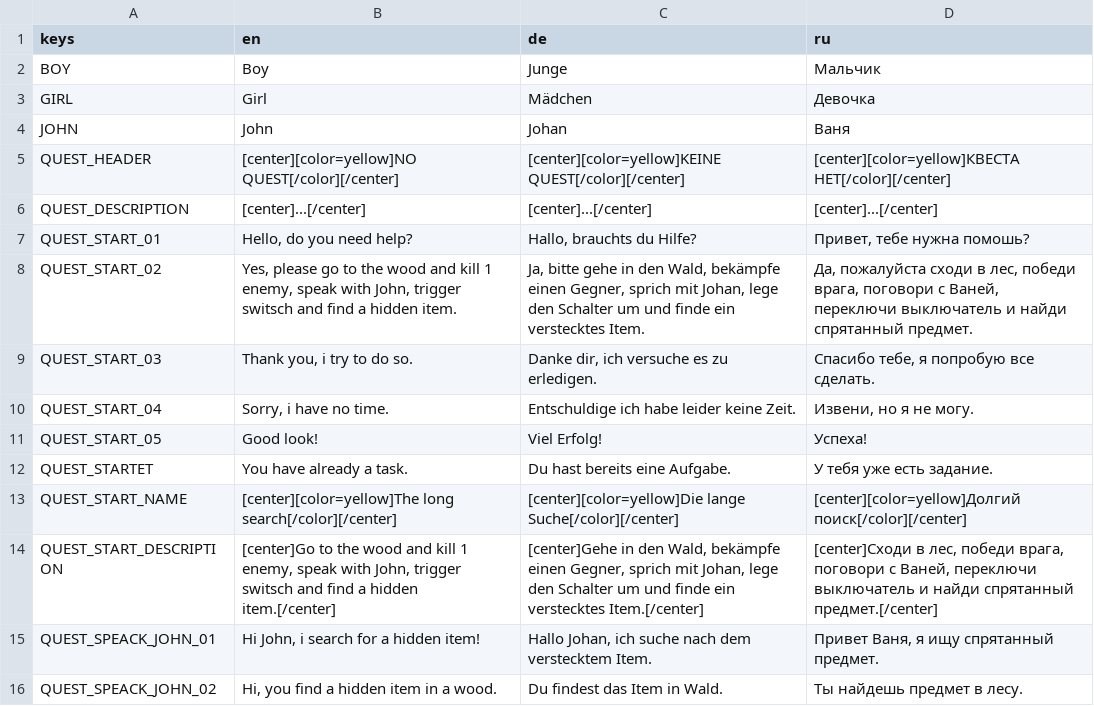
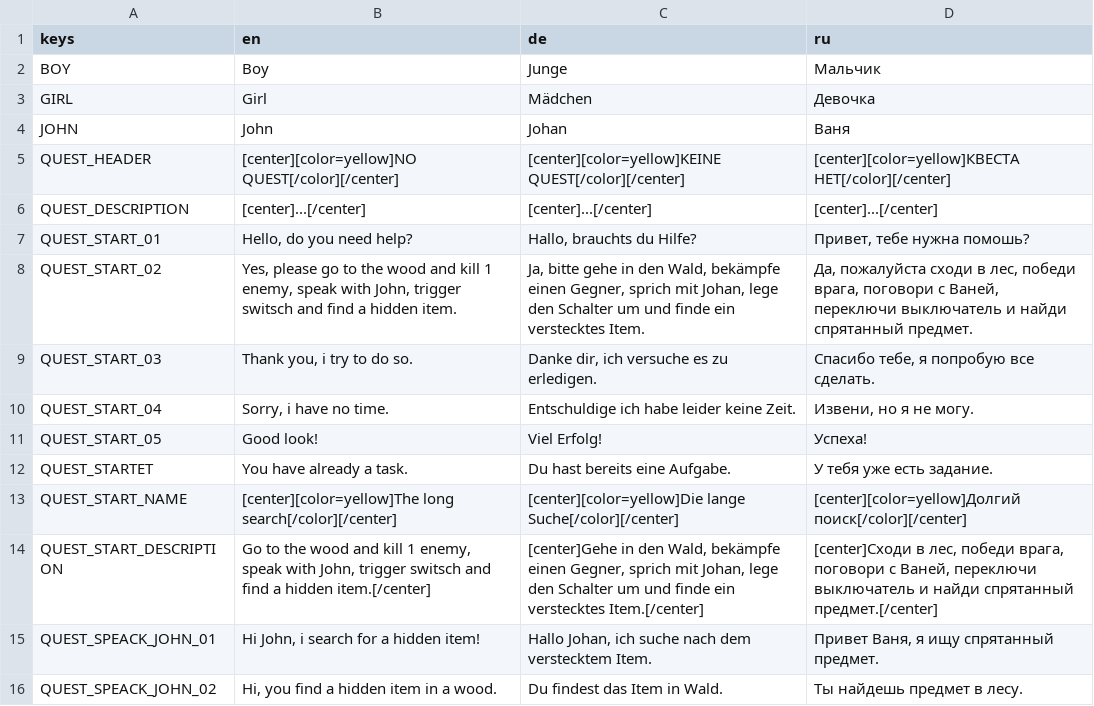
Before and after one commit to VP-GAMES/QuestEditor, a CSV file: localization/localizations.csv, drawn as a sheet.

```diff
--- a/localization/localizations.csv
+++ b/localization/localizations.csv
@@ -13,3 +13,3 @@ QUEST_STARTET,You have already a task.,Du hast bereits eine Aufgabe.,У тебя
 QUEST_START_NAME,[center][color=yellow]The long search[/color][/center],[center][color=yellow]Die lange Suche[/color][/center],[center][color=yellow]Долгий поиск[/color][/center]
-QUEST_START_DESCRIPTION,"[center]Go to the wood and kill 1 enemy, speak with John, trigger switsch and find a hidden item.[/center]","[center]Gehe in den Wald, bekämpfe einen Gegner, sprich mit Johan, lege den Schalter um und finde ein verstecktes Item.[/center]","[center]Сходи в лес, победи врага, поговори с Ваней, переключи выключатель и найди спрятанный предмет.[/center]"
+QUEST_START_DESCRIPTION,"Go to the wood and kill 1 enemy, speak with John, trigger switsch and find a hidden item.[/center]","[center]Gehe in den Wald, bekämpfe einen Gegner, sprich mit Johan, lege den Schalter um und finde ein verstecktes Item.[/center]","[center]Сходи в лес, победи врага, поговори с Ваней, переключи выключатель и найди спрятанный предмет.[/center]"
 QUEST_SPEACK_JOHN_01,"Hi John, i search for a hidden item!","Hallo Johan, ich suche nach dem verstecktem Item.","Привет Ваня, я ищу спрятанный предмет."
```
Also changed, not shown: 10 other files.
